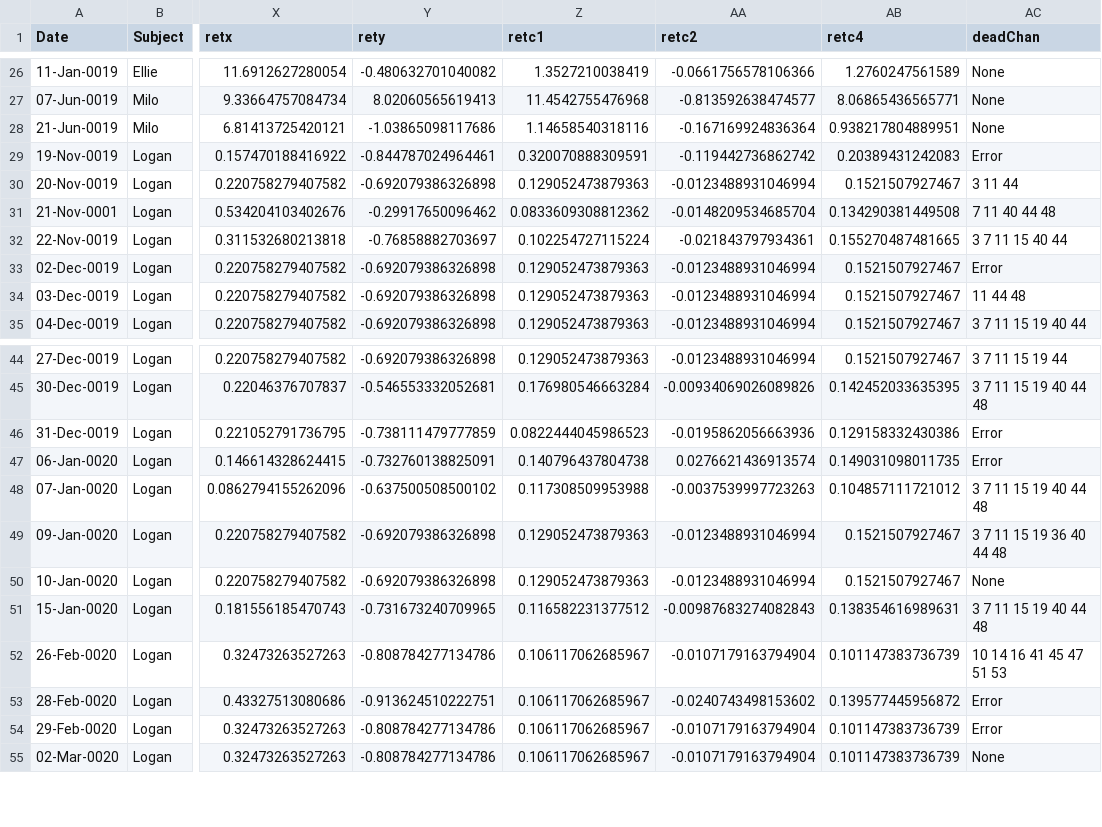
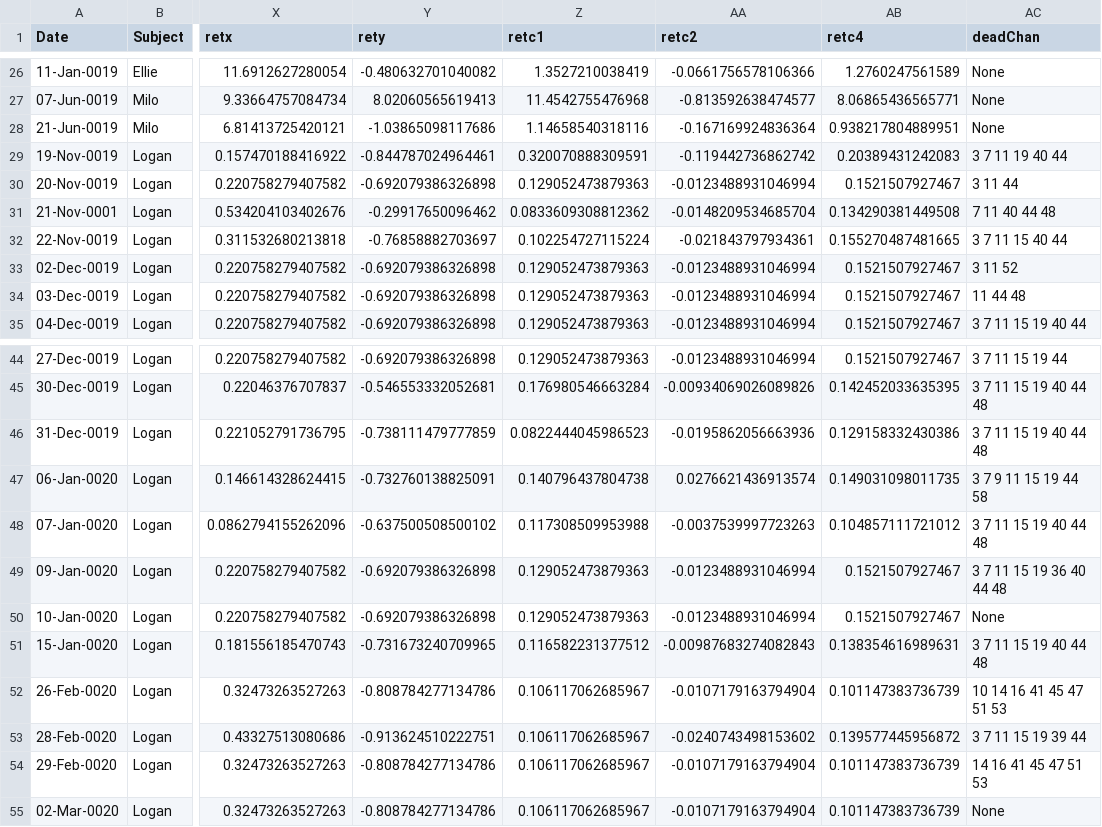
Before and after one commit to jcbyts/V1FreeViewingCode, a CSV file: Data/datasets.csv, drawn as a sheet; only a part is shown, gaps mark what is left out; the diff names each change by its address in the sheet, - before the commit and + after, or states it on an @@ line.

Commit message:
Updated deadChan

```diff
--- a/Data/datasets.csv
+++ b/Data/datasets.csv
-AC29 (deadChan): Error
+AC29 (deadChan): 3 7 11 19 40 44
-AC33 (deadChan): Error
+AC33 (deadChan): 3 11 52
-AC46 (deadChan): Error
+AC46 (deadChan): 3 7 11 15 19 40 44 48
-AC47 (deadChan): Error
+AC47 (deadChan): 3 7 9 11 15 19 44 58
-AC53 (deadChan): Error
+AC53 (deadChan): 3 7 11 15 19 39 44
-AC54 (deadChan): Error
+AC54 (deadChan): 14 16 41 45 47 51 53
```
